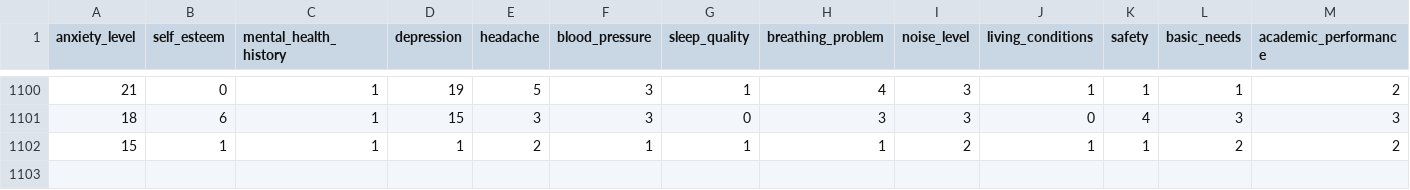
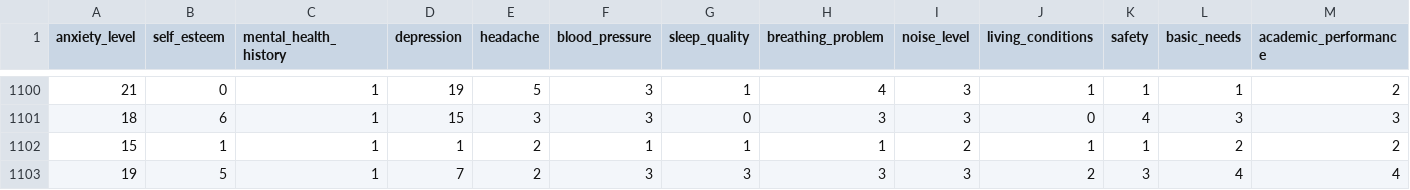
Before and after one commit to shypotatosage/deploy-lr, a CSV file: ml-model/StressLevelDataset.csv, drawn as a sheet; only a part is shown, gaps mark what is left out; rows hold the shown columns only; the diff names each change by its address in the sheet, - before the commit and + after, or states it on an @@ line.

```diff
--- a/ml-model/StressLevelDataset.csv
+++ b/ml-model/StressLevelDataset.csv
+row 1103: 19 | 5 | 1 | 7 | 2 | 3 | 3 | 3 | 3 | 2 | 3 | 4 | 4
```
Also changed, not shown: 2 other files.
